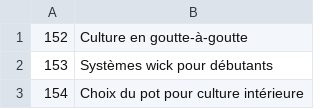
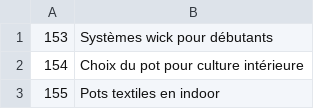
Before and after one commit to cloviskill/web, a CSV file: themes.csv, drawn as a sheet; only a part is shown; the shorter side is filled out with more unchanged rows; the diff names each change by its address in the sheet, - before the commit and + after, or states it on an @@ line.

Commit message:
Add blog366.html - theme 152

```diff
--- a/themes.csv
+++ b/themes.csv
-row 1: 152 | Culture en goutte-à-goutte
```
Also changed, not shown: 1 other file.
